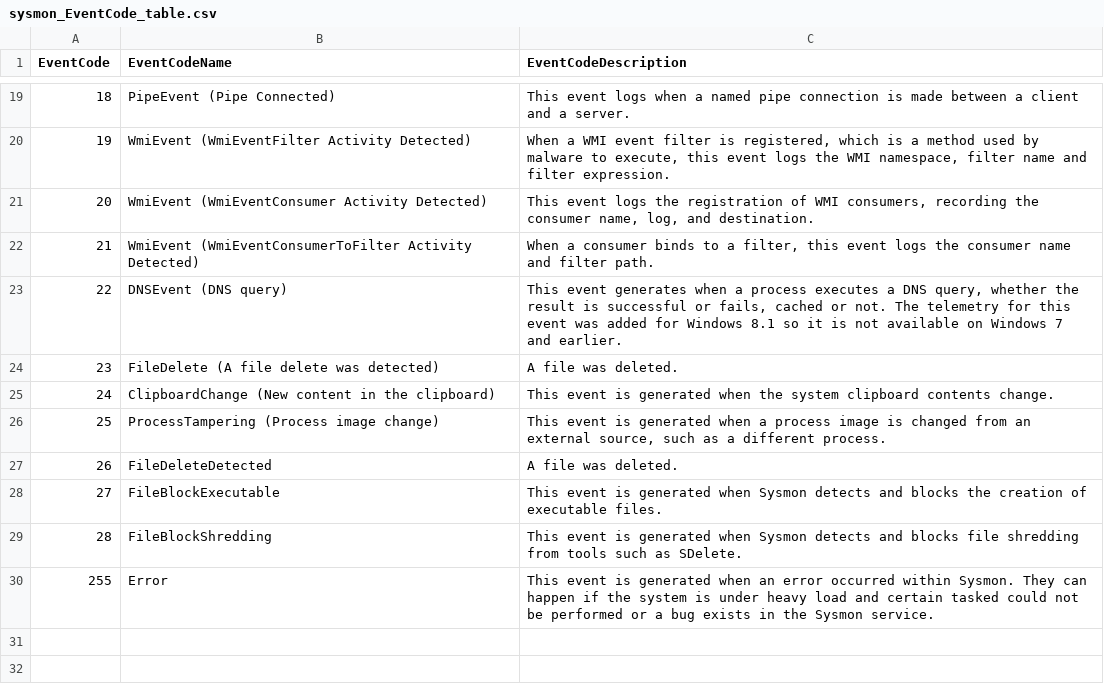
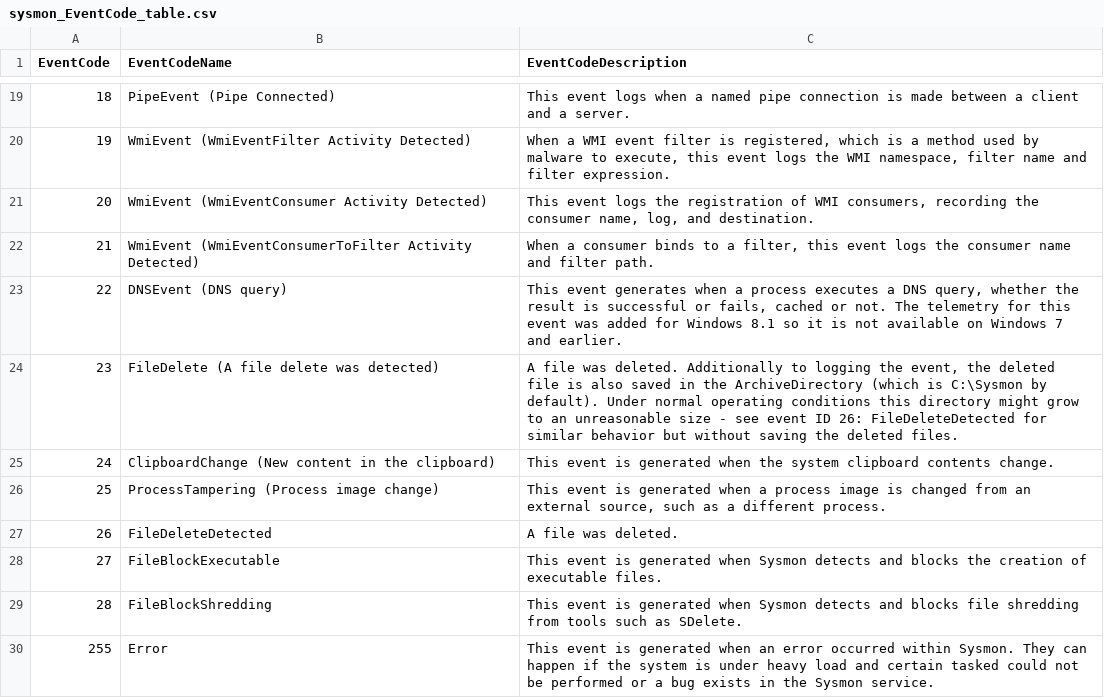
Before and after one commit to bonifield/lookup_tables, a CSV file: sysmon_EventCode_table.csv, drawn as a sheet; only a part is shown, gaps mark what is left out.

Commit message:
Update sysmon_EventCode_table.csv

```diff
--- a/sysmon_EventCode_table.csv
+++ b/sysmon_EventCode_table.csv
@@ -23,3 +23,3 @@ EventCode,EventCodeName,EventCodeDescription
 22,"DNSEvent (DNS query)","This event generates when a process executes a DNS query, whether the result is successful or fails, cached or not. The telemetry for this event was added for Windows 8.1 so it is not available on Windows 7 and earlier."
-23,"FileDelete (A file delete was detected)","A file was deleted."
+23,"FileDelete (A file delete was detected)","A file was deleted. Additionally to logging the event, the deleted file is also saved in the ArchiveDirectory (which is C:\Sysmon by default). Under normal operating conditions this directory might grow to an unreasonable size - see event ID 26: FileDeleteDetected for similar behavior but without saving the deleted files."
 24,"ClipboardChange (New content in the clipboard)","This event is generated when the system clipboard contents change."
```
